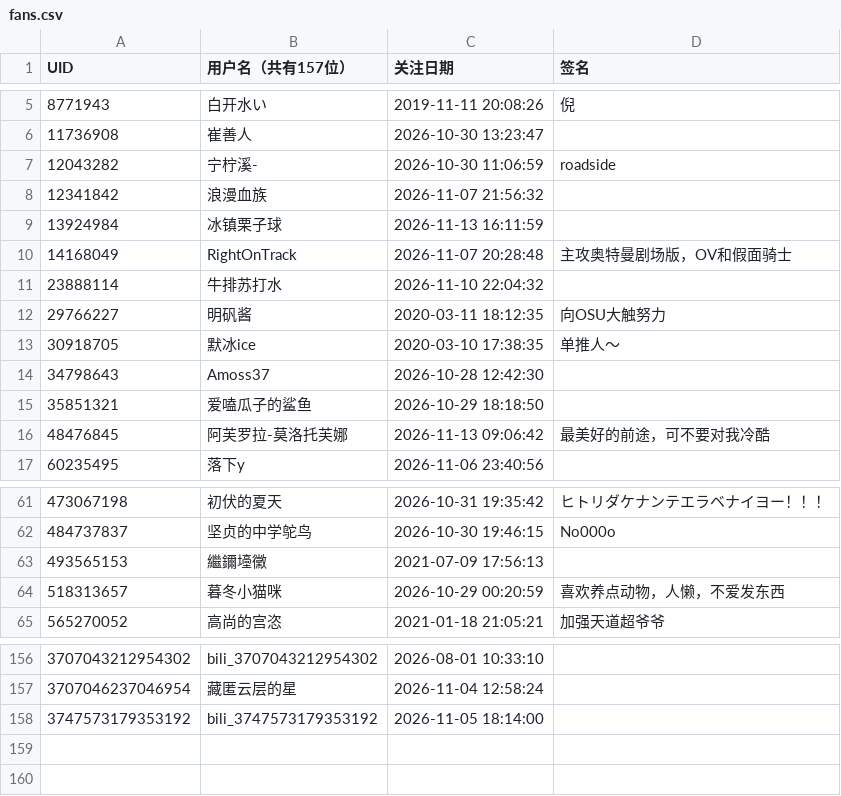
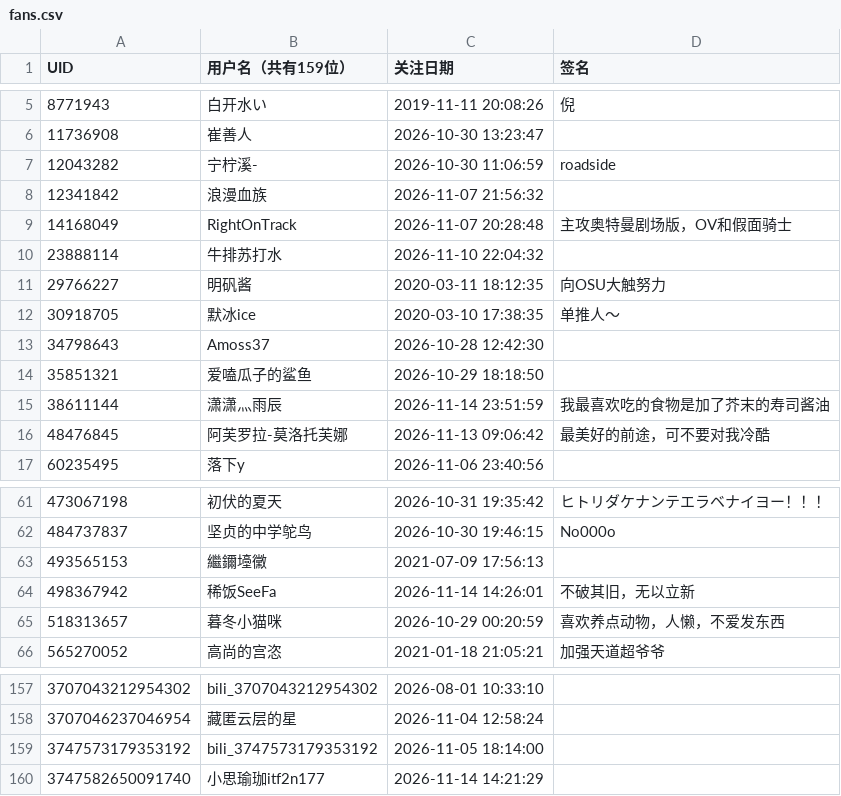
Before and after one commit to yuluoshenjun/bili_fans, a CSV file: fans.csv, drawn as a sheet; only a part is shown, gaps mark what is left out; removed rows and columns are numbered as before the commit, all else as after; the diff names each change by its address in the sheet, - before the commit and + after, or states it on an @@ line.

```diff
--- a/fans.csv
+++ b/fans.csv
-B1: 用户名（共有157位）
+B1: 用户名（共有159位）
-row 9: 13924984 | 冰镇栗子球 | 2026-11-13 16:11:59
+row 15: 38611144 | 潇潇灬雨辰 | 2026-11-14 23:51:59 | 我最喜欢吃的食物是加了芥末的寿司酱油
+row 64: 498367942 | 稀饭SeeFa | 2026-11-14 14:26:01 | 不破其旧，无以立新
+row 160: 3747582650091740 | 小思瑜珈itf2n177 | 2026-11-14 14:21:29
```
